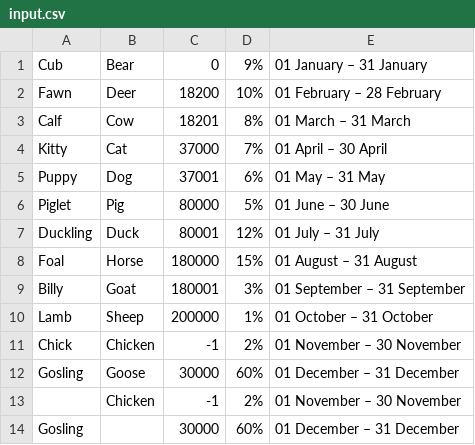
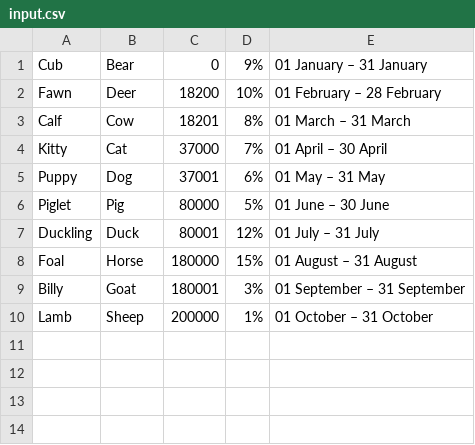
Before and after one commit to kschuste/payments, a CSV file: test_files/input.csv, drawn as a sheet; the diff names each change by its address in the sheet, - before the commit and + after, or states it on an @@ line.

```diff
--- a/test_files/input.csv
+++ b/test_files/input.csv
-row 11: Chick | Chicken | -1 | 2% | 01 November – 30 November
-row 12: Gosling | Goose | 30000 | 60% | 01 December – 31 December
-row 13:  | Chicken | -1 | 2% | 01 November – 30 November
-row 14: Gosling |  | 30000 | 60% | 01 December – 31 December
```
Also changed, not shown: 1 other file.
